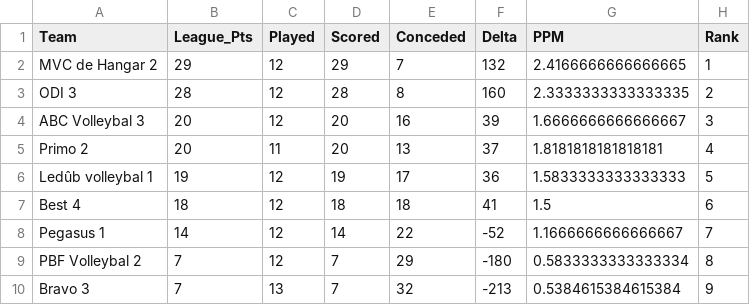
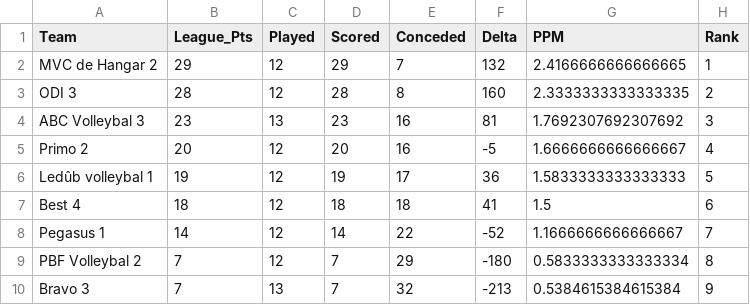
Before and after one commit to AdamMarkovic/volleyball-analytics, a CSV file: data/league_standings.csv, drawn as a sheet.

```diff
--- a/data/league_standings.csv
+++ b/data/league_standings.csv
@@ -3,4 +3,4 @@ MVC de Hangar 2,29,12,29,7,132,2.4166666666666665,1
 ODI 3,28,12,28,8,160,2.3333333333333335,2
-ABC Volleybal 3,20,12,20,16,39,1.6666666666666667,3
-Primo 2,20,11,20,13,37,1.8181818181818181,4
+ABC Volleybal 3,23,13,23,16,81,1.7692307692307692,3
+Primo 2,20,12,20,16,-5,1.6666666666666667,4
 Ledûb volleybal 1,19,12,19,17,36,1.5833333333333333,5
```
Also changed, not shown: data/volleyball_clean.csv, data/volleyball_raw.csv.
